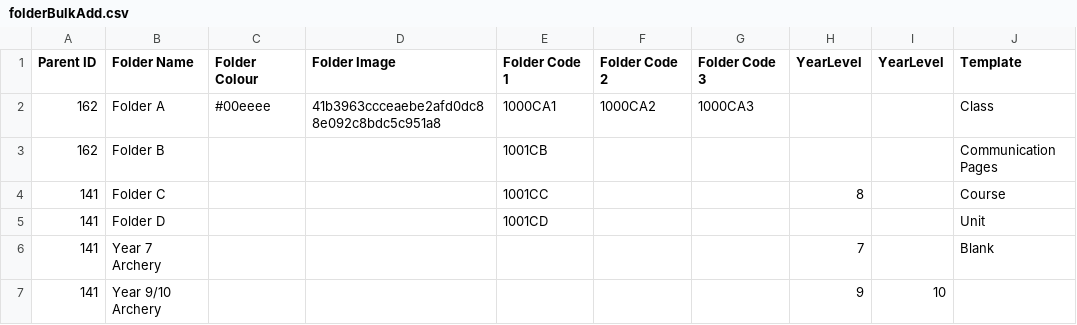
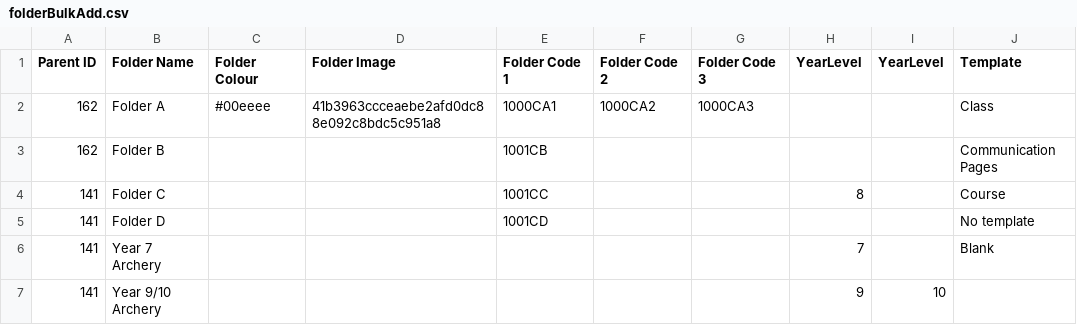
Before and after one commit to juliaattrevisan/schoolbox-api-docs, a CSV file: www/static/adminv2/csv/folderBulkAdd.csv, drawn as a sheet.

Commit message:
added example `No template` to the example csv [SA-13101]

```diff
--- a/www/static/adminv2/csv/folderBulkAdd.csv
+++ b/www/static/adminv2/csv/folderBulkAdd.csv
@@ -4,3 +4,3 @@ Parent ID,Folder Name,Folder Colour,Folder Image,Folder Code 1,Folder Code 2,Fol
 141,Folder C,,,1001CC,,,8,,Course
-141,Folder D,,,1001CD,,,,,Unit
+141,Folder D,,,1001CD,,,,,No template
 141,Year 7 Archery,,,,,,7,,Blank
```
